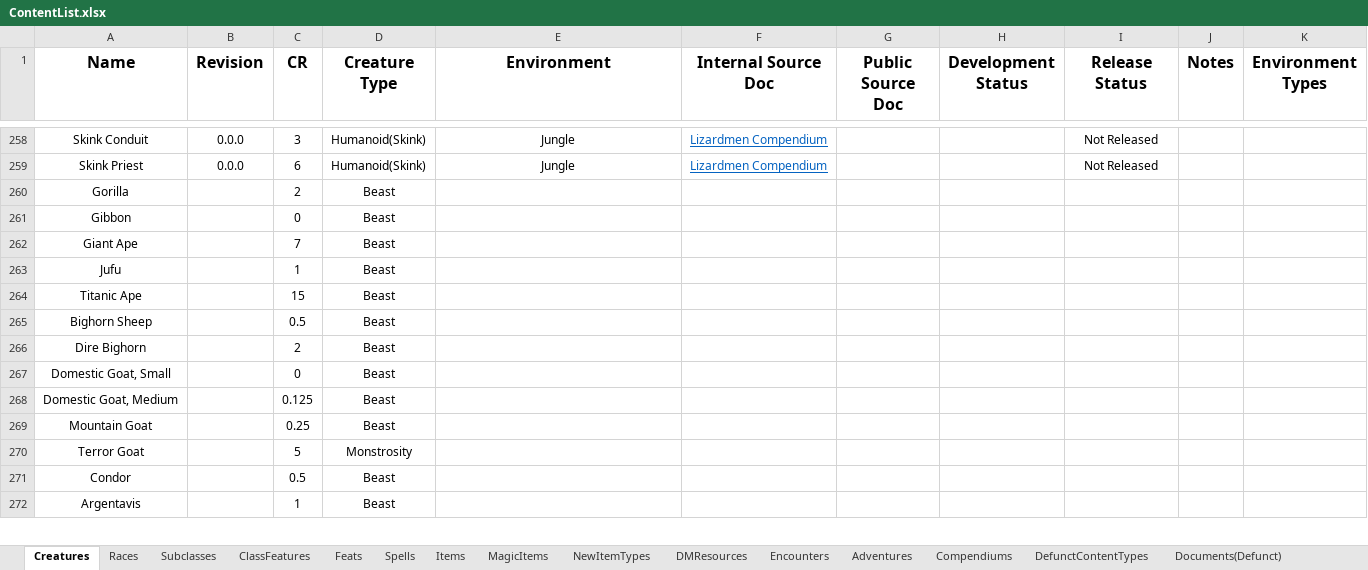
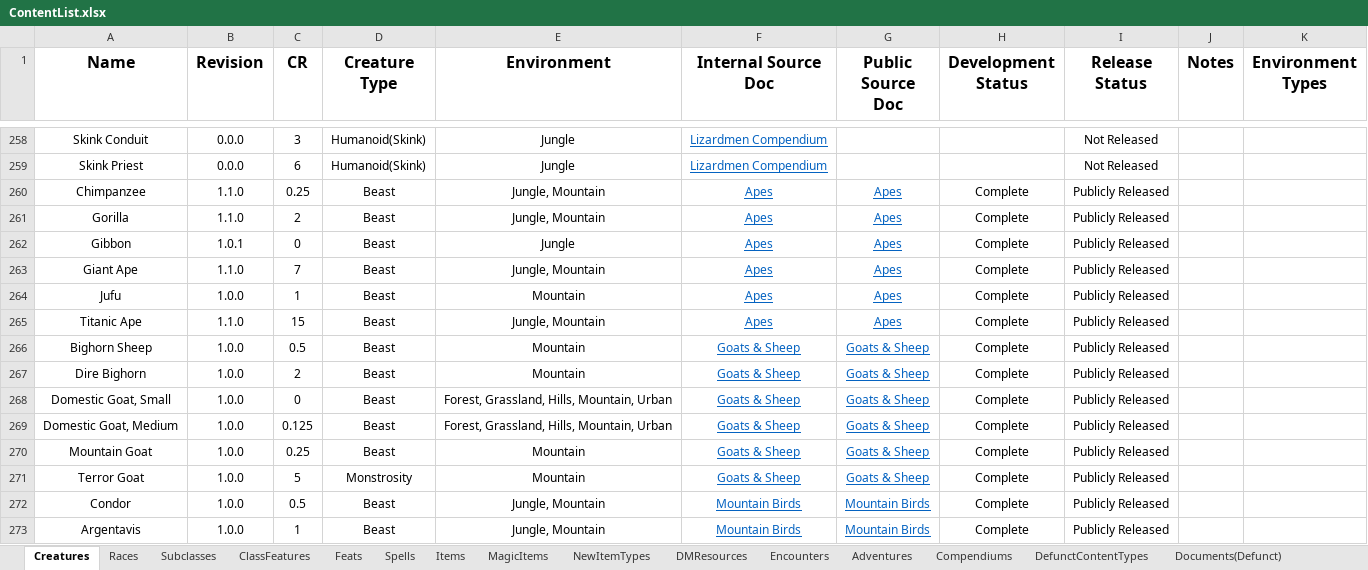
Before and after one commit to HankSnouwaert/DnD-Homebrew, an Excel workbook: ContentList.xlsx, sheet Creatures, drawn as a sheet; only a part is shown, gaps mark what is left out; values as stored, in another font and other column widths than the file's, no borders; conditional formats not drawn; 1 other sheet too large or unreadable and not compared; addresses are those after the commit; the diff covers the shown part only; the diff names each change by its address in the sheet, - before the commit and + after, or states it on an @@ line.

```diff
--- a/ContentList.xlsx (sheet Creatures)
+++ b/ContentList.xlsx (sheet Creatures)
+row 260: Chimpanzee | 1.1.0 | 0.25 | Beast | Jungle, Mountain | Apes | Apes | Complete | Publicly Released
-B261 (Revision): (empty)
+B261 (Revision): 1.1.0
-E261 (Environment): (empty)
+E261 (Environment): Jungle, Mountain
-F261:F265 (Internal Source Doc): (empty)
+F261:F265 (Internal Source Doc): Apes
-G261:G265 (Public Source Doc): (empty)
+G261:G265 (Public Source Doc): Apes
-H261:H273 (Development Status): (empty)
+H261:H273 (Development Status): Complete
-I261:I273 (Release Status): (empty)
+I261:I273 (Release Status): Publicly Released
-B262 (Revision): (empty)
+B262 (Revision): 1.0.1
-E262 (Environment): (empty)
+E262 (Environment): Jungle
-B263 (Revision): (empty)
+B263 (Revision): 1.1.0
-E263 (Environment): (empty)
+E263 (Environment): Jungle, Mountain
-B264 (Revision): (empty)
+B264 (Revision): 1.0.0
-E264 (Environment): (empty)
+E264 (Environment): Mountain
-B265 (Revision): (empty)
+B265 (Revision): 1.1.0
-E265 (Environment): (empty)
+E265 (Environment): Jungle, Mountain
-B266:B273 (Revision): (empty)
+B266:B273 (Revision): 1.0.0
-E266:E267 (Environment): (empty)
+E266:E267 (Environment): Mountain
-F266:F271 (Internal Source Doc): (empty)
+F266:F271 (Internal Source Doc): Goats & Sheep
-G266:G271 (Public Source Doc): (empty)
+G266:G271 (Public Source Doc): Goats & Sheep
-E268:E269 (Environment): (empty)
+E268:E269 (Environment): Forest, Grassland, Hills, Mountain, Urban
-E270:E271 (Environment): (empty)
+E270:E271 (Environment): Mountain
-E272:E273 (Environment): (empty)
+E272:E273 (Environment): Jungle, Mountain
-F272:F273 (Internal Source Doc): (empty)
+F272:F273 (Internal Source Doc): Mountain Birds
-G272:G273 (Public Source Doc): (empty)
+G272:G273 (Public Source Doc): Mountain Birds
```
Also changed, not shown: 7 added rows and 111 edited cells elsewhere in this sheet, sheet Encounters, sheet NewItemTypes, sheet MagicItems, sheet Compendiums, sheet DMResources.
